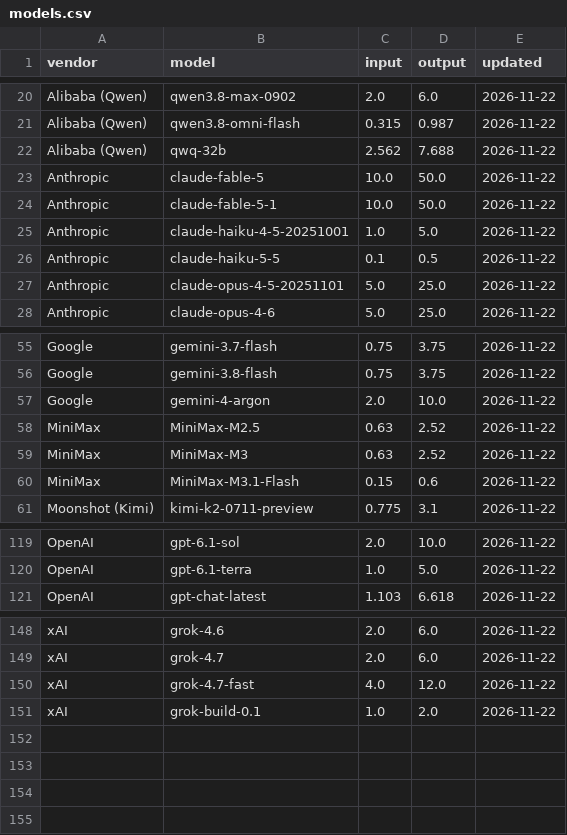
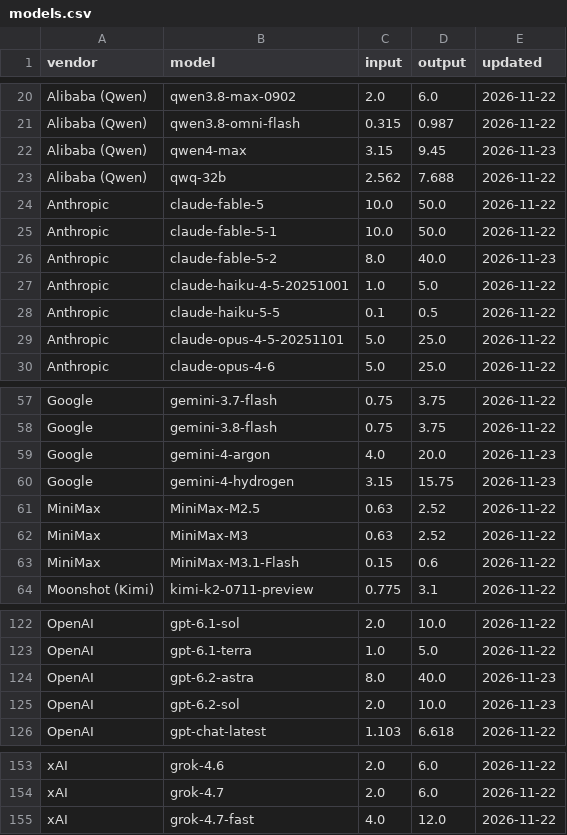
Before and after one commit to modapi-ai/llm-api-pricing, a CSV file: data/models.csv, drawn as a sheet; only a part is shown, gaps mark what is left out.

```diff
--- a/data/models.csv
+++ b/data/models.csv
@@ -21,2 +21,3 @@ Alibaba (Qwen),qwen3.8-max-0902,2.0,6.0,2026-11-22
 Alibaba (Qwen),qwen3.8-omni-flash,0.315,0.987,2026-11-22
+Alibaba (Qwen),qwen4-max,3.15,9.45,2026-11-23
 Alibaba (Qwen),qwq-32b,2.562,7.688,2026-11-22
@@ -24,2 +25,3 @@ Anthropic,claude-fable-5,10.0,50.0,2026-11-22
 Anthropic,claude-fable-5-1,10.0,50.0,2026-11-22
+Anthropic,claude-fable-5-2,8.0,40.0,2026-11-23
 Anthropic,claude-haiku-4-5-20251001,1.0,5.0,2026-11-22
@@ -56,3 +58,4 @@ Google,gemini-3.7-flash,0.75,3.75,2026-11-22
 Google,gemini-3.8-flash,0.75,3.75,2026-11-22
-Google,gemini-4-argon,2.0,10.0,2026-11-22
+Google,gemini-4-argon,4.0,20.0,2026-11-23
+Google,gemini-4-hydrogen,3.15,15.75,2026-11-23
 MiniMax,MiniMax-M2.5,0.63,2.52,2026-11-22
@@ -120,2 +123,4 @@ OpenAI,gpt-6.1-sol,2.0,10.0,2026-11-22
 OpenAI,gpt-6.1-terra,1.0,5.0,2026-11-22
+OpenAI,gpt-6.2-astra,8.0,40.0,2026-11-23
+OpenAI,gpt-6.2-sol,2.0,10.0,2026-11-23
 OpenAI,gpt-chat-latest,1.103,6.618,2026-11-22
@@ -150,2 +155 @@ xAI,grok-4.7,2.0,6.0,2026-11-22
 xAI,grok-4.7-fast,4.0,12.0,2026-11-22
-xAI,grok-build-0.1,1.0,2.0,2026-11-22
```
Also changed, not shown: 2 other files.
